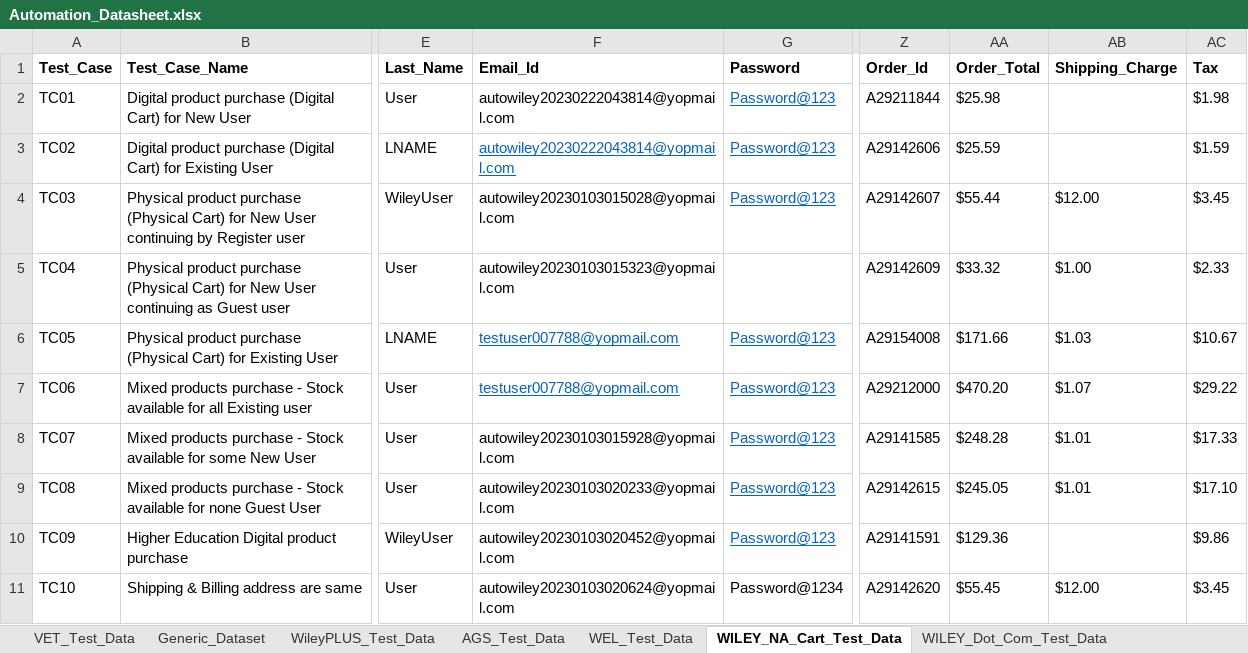
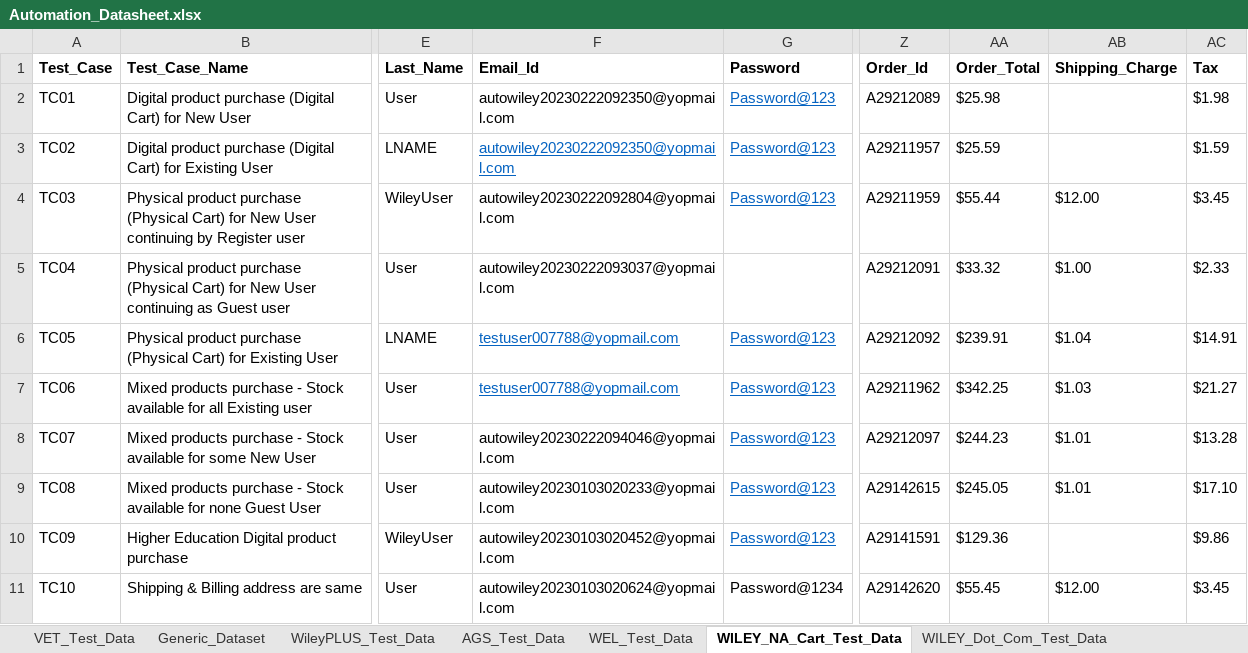
Before and after one commit to gsaha99/Ecommerce_QA, an Excel workbook: Test Data/Automation_Datasheet.xlsx, sheet WILEY_NA_Cart_Test_Data, drawn as a sheet; only a part is shown, gaps mark what is left out; values as stored, in another font and other column widths than the file's, no borders; the diff names each change by its address in the sheet, - before the commit and + after, or states it on an @@ line.

Commit message:
Changes related to price validation in Cart page in Wiley NA Cart

```diff
--- a/Test Data/Automation_Datasheet.xlsx (sheet WILEY_NA_Cart_Test_Data)
+++ b/Test Data/Automation_Datasheet.xlsx (sheet WILEY_NA_Cart_Test_Data)
-F2:F3 (Email_Id): autowiley20230222043814@yopmail.com
+F2:F3 (Email_Id): autowiley20230222092350@yopmail.com
-Z2 (Order_Id): A29211844
+Z2 (Order_Id): A29212089
-Z3 (Order_Id): A29142606
+Z3 (Order_Id): A29211957
-F4 (Email_Id): autowiley20230103015028@yopmail.com
+F4 (Email_Id): autowiley20230222092804@yopmail.com
-Z4 (Order_Id): A29142607
+Z4 (Order_Id): A29211959
-F5 (Email_Id): autowiley20230103015323@yopmail.com
+F5 (Email_Id): autowiley20230222093037@yopmail.com
-Z5 (Order_Id): A29142609
+Z5 (Order_Id): A29212091
-Z6 (Order_Id): A29154008
+Z6 (Order_Id): A29212092
-AA6 (Order_Total): $171.66
+AA6 (Order_Total): $239.91
-AB6 (Shipping_Charge): $1.03
+AB6 (Shipping_Charge): $1.04
-AC6 (Tax): $10.67
+AC6 (Tax): $14.91
-Z7 (Order_Id): A29212000
+Z7 (Order_Id): A29211962
-AA7 (Order_Total): $470.20
+AA7 (Order_Total): $342.25
-AB7 (Shipping_Charge): $1.07
+AB7 (Shipping_Charge): $1.03
-AC7 (Tax): $29.22
+AC7 (Tax): $21.27
-F8 (Email_Id): autowiley20230103015928@yopmail.com
+F8 (Email_Id): autowiley20230222094046@yopmail.com
-Z8 (Order_Id): A29141585
+Z8 (Order_Id): A29212097
-AA8 (Order_Total): $248.28
+AA8 (Order_Total): $244.23
-AC8 (Tax): $17.33
+AC8 (Tax): $13.28
```
Also changed, not shown: 16 other files.
